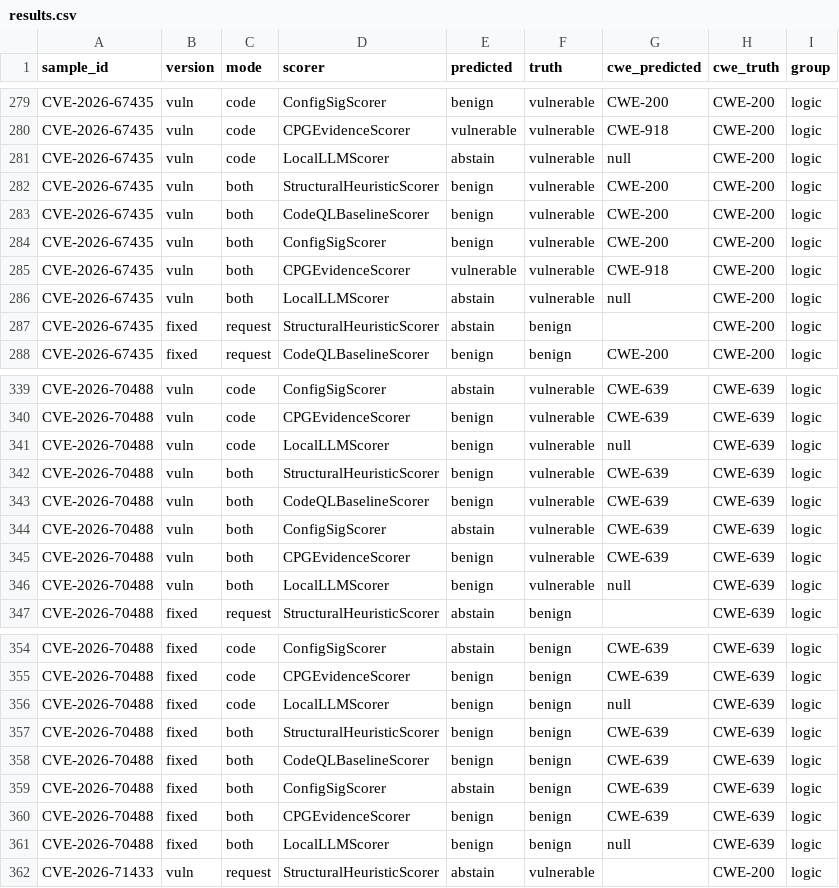
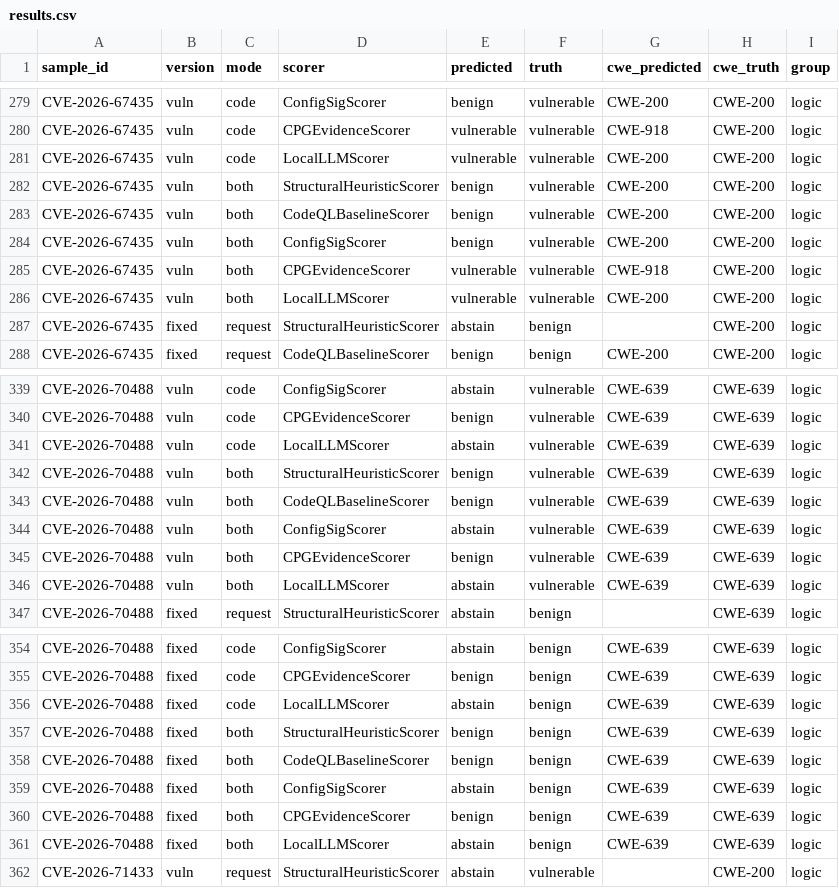
Before and after one commit to lauyy32/llm-vuln-detector, a CSV file: cpg/ablation/results.csv, drawn as a sheet; only a part is shown, gaps mark what is left out; the diff covers the shown part only.

Commit message:
feat(cpg): 新增 TarSlip 提取查询并修复源码节选锚点排序
- tarslip.ql 复用上游 TarSlipFlow，覆盖 CWE-022 的 tar 提取子类
  （PathInjection 仅认 open 类 sink，extractall/extract 此前失明）；
  corpus 级实测命中 CVE-2026-50558 两行真实流：vuln 无守卫
  extractall、fixed safe wrapper 内 guarded extractall。
- _load_sample_code 锚点块排序修复：稳定排序仅按文件优先级，
  保持命中数降序，避免 sink 密集区间被 6000 字符截断挤出、
  安全包装定义丢失。
- 含 TarSlip 证据的干净消融（28 样本）：LocalLLMScorer
  F1=0.500（R 0.429→0.500），首次与 CPGEvidence（0.480）持平
  并反超；logic 子集 LLM 0.444 反超 CPGEvidence 0.400。
- 保留 results_tarslip.csv 本地备份（gitignore）。

```diff
--- a/cpg/ablation/results.csv
+++ b/cpg/ablation/results.csv
@@ -280,3 +280,3 @@ CVE-2026-67435,vuln,code,ConfigSigScorer,benign,vulnerable,CWE-200,CWE-200,logic
 CVE-2026-67435,vuln,code,CPGEvidenceScorer,vulnerable,vulnerable,CWE-918,CWE-200,logic
-CVE-2026-67435,vuln,code,LocalLLMScorer,abstain,vulnerable,null,CWE-200,logic
+CVE-2026-67435,vuln,code,LocalLLMScorer,vulnerable,vulnerable,CWE-200,CWE-200,logic
 CVE-2026-67435,vuln,both,StructuralHeuristicScorer,benign,vulnerable,CWE-200,CWE-200,logic
@@ -285,3 +285,3 @@ CVE-2026-67435,vuln,both,ConfigSigScorer,benign,vulnerable,CWE-200,CWE-200,logic
 CVE-2026-67435,vuln,both,CPGEvidenceScorer,vulnerable,vulnerable,CWE-918,CWE-200,logic
-CVE-2026-67435,vuln,both,LocalLLMScorer,abstain,vulnerable,null,CWE-200,logic
+CVE-2026-67435,vuln,both,LocalLLMScorer,vulnerable,vulnerable,CWE-200,CWE-200,logic
 CVE-2026-67435,fixed,request,StructuralHeuristicScorer,abstain,benign,,CWE-200,logic
@@ -340,3 +340,3 @@ CVE-2026-70488,vuln,code,ConfigSigScorer,abstain,vulnerable,CWE-639,CWE-639,logi
 CVE-2026-70488,vuln,code,CPGEvidenceScorer,benign,vulnerable,CWE-639,CWE-639,logic
-CVE-2026-70488,vuln,code,LocalLLMScorer,benign,vulnerable,null,CWE-639,logic
+CVE-2026-70488,vuln,code,LocalLLMScorer,abstain,vulnerable,CWE-639,CWE-639,logic
 CVE-2026-70488,vuln,both,StructuralHeuristicScorer,benign,vulnerable,CWE-639,CWE-639,logic
@@ -345,3 +345,3 @@ CVE-2026-70488,vuln,both,ConfigSigScorer,abstain,vulnerable,CWE-639,CWE-639,logi
 CVE-2026-70488,vuln,both,CPGEvidenceScorer,benign,vulnerable,CWE-639,CWE-639,logic
-CVE-2026-70488,vuln,both,LocalLLMScorer,benign,vulnerable,null,CWE-639,logic
+CVE-2026-70488,vuln,both,LocalLLMScorer,abstain,vulnerable,CWE-639,CWE-639,logic
 CVE-2026-70488,fixed,request,StructuralHeuristicScorer,abstain,benign,,CWE-639,logic
@@ -355,3 +355,3 @@ CVE-2026-70488,fixed,code,ConfigSigScorer,abstain,benign,CWE-639,CWE-639,logic
 CVE-2026-70488,fixed,code,CPGEvidenceScorer,benign,benign,CWE-639,CWE-639,logic
-CVE-2026-70488,fixed,code,LocalLLMScorer,benign,benign,null,CWE-639,logic
+CVE-2026-70488,fixed,code,LocalLLMScorer,abstain,benign,CWE-639,CWE-639,logic
 CVE-2026-70488,fixed,both,StructuralHeuristicScorer,benign,benign,CWE-639,CWE-639,logic
@@ -360,3 +360,3 @@ CVE-2026-70488,fixed,both,ConfigSigScorer,abstain,benign,CWE-639,CWE-639,logic
 CVE-2026-70488,fixed,both,CPGEvidenceScorer,benign,benign,CWE-639,CWE-639,logic
-CVE-2026-70488,fixed,both,LocalLLMScorer,benign,benign,null,CWE-639,logic
+CVE-2026-70488,fixed,both,LocalLLMScorer,abstain,benign,CWE-639,CWE-639,logic
 CVE-2026-71433,vuln,request,StructuralHeuristicScorer,abstain,vulnerable,,CWE-200,logic
```
Also changed, not shown: 8 edited cells elsewhere in this file, 5 other files.
